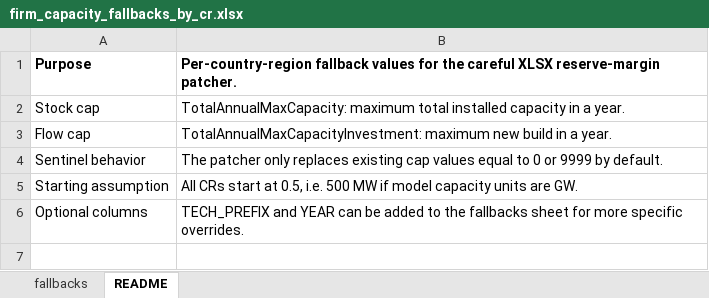
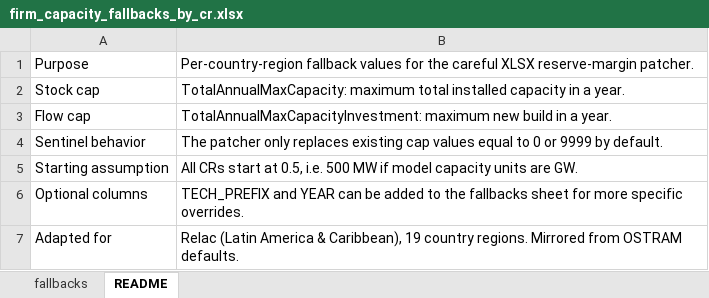
Before and after one commit to Climate-Lead-Group/relac_tx, an Excel workbook: t1_confection/firm_capacity_fallbacks_by_cr.xlsx, sheet README, drawn as a sheet; values as stored, in another font and other column widths than the file's, no borders; the diff names each change by its address in the sheet, - before the commit and + after, or states it on an @@ line.

Commit message:
Adapt firm_capacity_fallbacks_by_cr.xlsx to Relac regions
OSTRAM's fallback workbook ships with 10 South-Asian CRs (BGD, BTN,
IND*, LKA, MDV, NPL); intersection with Relac's 19 Latin-American CRs
is empty, so the careful XLSX reserve-margin patcher would have been
a silent no-op for every region.

Replace the contents with the 19 Relac CRs (ARG, BOL, BRA, BRB, CHL,
COL, CRI, DOM, ECU, GTM, HND, HTI, MEX, NIC, PAN, PER, PRY, SLV, URY)
mirroring OSTRAM's diagnostic defaults: TotalAnnualMaxCapacity=10 GW,
TotalAnnualMaxCapacityInvestment=0.5 GW/yr per CR. README updated to
note the adaptation. Refine per-country values later if needed.

```diff
--- a/t1_confection/firm_capacity_fallbacks_by_cr.xlsx (sheet README)
+++ b/t1_confection/firm_capacity_fallbacks_by_cr.xlsx (sheet README)
-A1:B1 bold: on
+A1:B1 bold: off
+row 7: Adapted for | Relac (Latin America & Caribbean), 19 country regions. Mirrored from OSTRAM defaults.
```
Also changed, not shown: sheet fallbacks.
